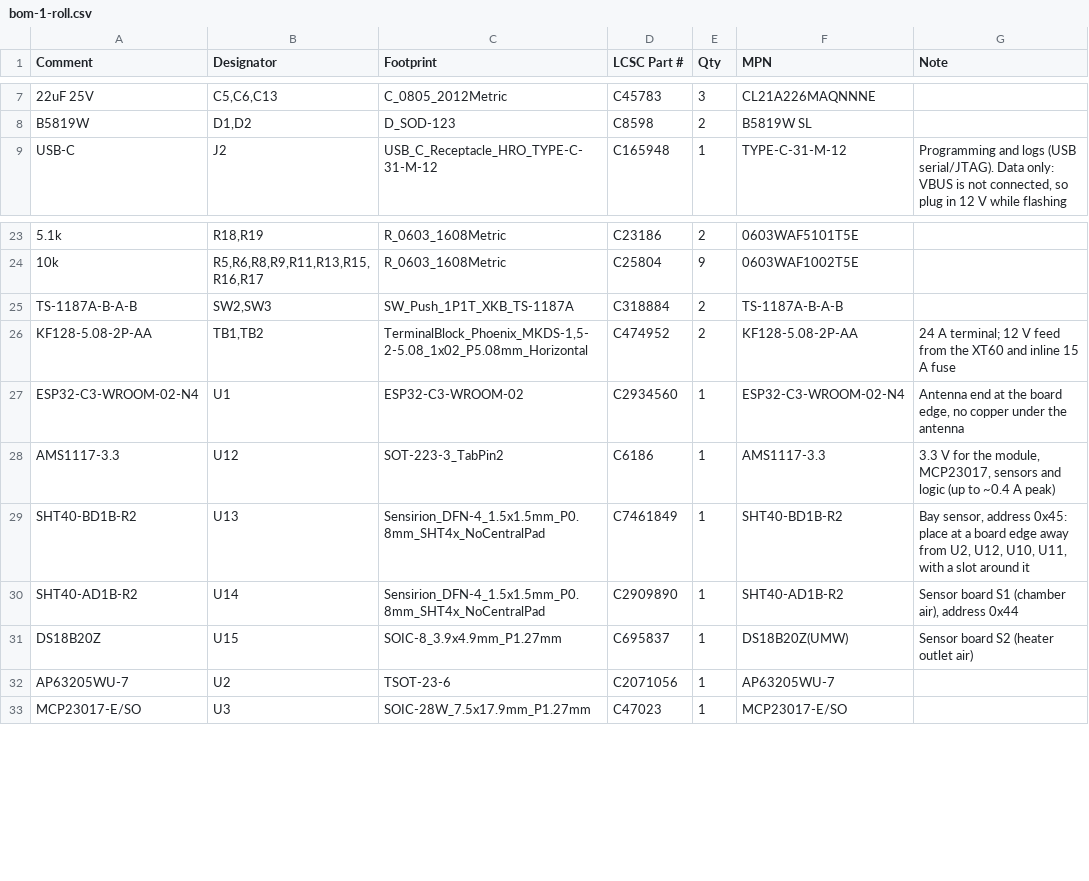
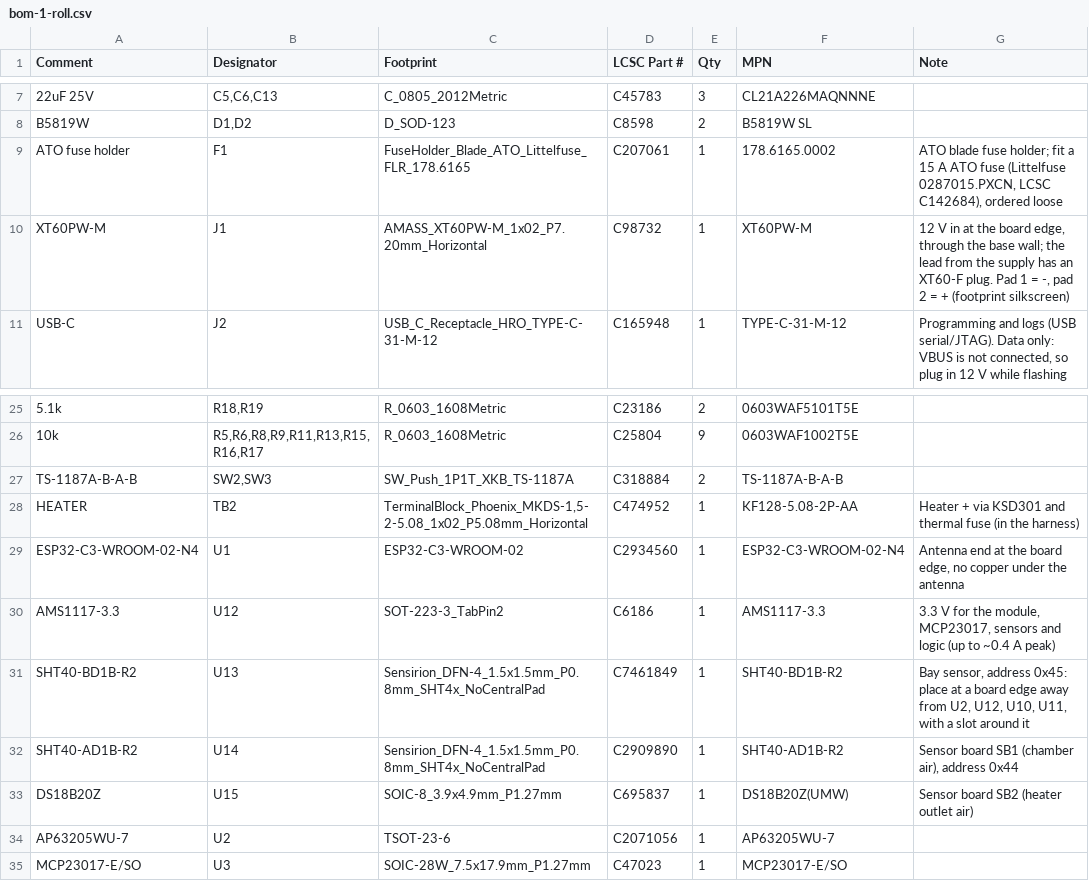
Before and after one commit to oshanrube/filament-dryer, a CSV file: docs/pcb/bom-1-roll.csv, drawn as a sheet; only a part is shown, gaps mark what is left out; addresses are those after the commit; the diff names each change by its address in the sheet, - before the commit and + after, or states it on an @@ line.

```diff
--- a/docs/pcb/bom-1-roll.csv
+++ b/docs/pcb/bom-1-roll.csv
+row 9: ATO fuse holder | F1 | FuseHolder_Blade_ATO_Littelfuse_FLR_178.6165 | C207061 | 1 | 178.6165.0002 | ATO blade fuse holder; fit a 15 A ATO fuse (Littelfuse 0287015.PXCN, LCSC C142684), ordered loose
+row 10: XT60PW-M | J1 | AMASS_XT60PW-M_1x02_P7.20mm_Horizontal | C98732 | 1 | XT60PW-M | 12 V in at the board edge, through the base wall; the lead from the supply has an XT60-F plug. Pad 1 = -, pad 2 = + (footprint silkscreen)
-A28 (Comment): KF128-5.08-2P-AA
+A28 (Comment): HEATER
-B28 (Designator): TB1,TB2
+B28 (Designator): TB2
-E28 (Qty): 2
+E28 (Qty): 1
-G28 (Note): 24 A terminal; 12 V feed from the XT60 and inline 15 A fuse
+G28 (Note): Heater + via KSD301 and thermal fuse (in the harness)
-G32 (Note): Sensor board S1 (chamber air), address 0x44
+G32 (Note): Sensor board SB1 (chamber air), address 0x44
-G33 (Note): Sensor board S2 (heater outlet air)
+G33 (Note): Sensor board SB2 (heater outlet air)
```
Also changed, not shown: 1-roll/bom.csv, 2-roll-feeder/bom.csv, 30 other files.
